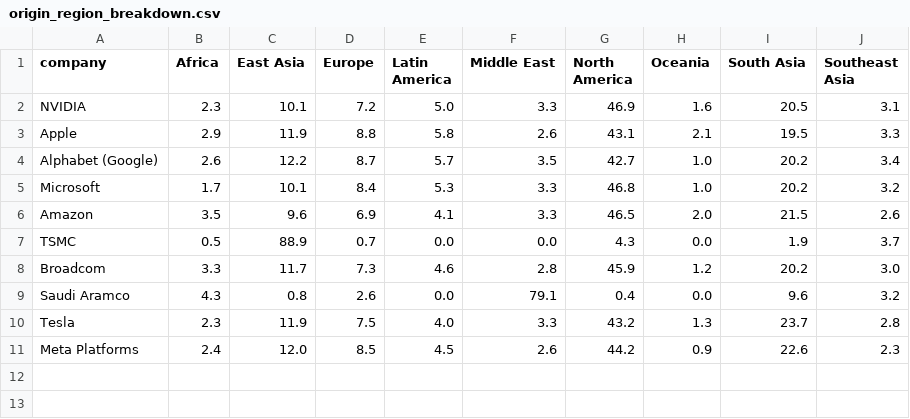
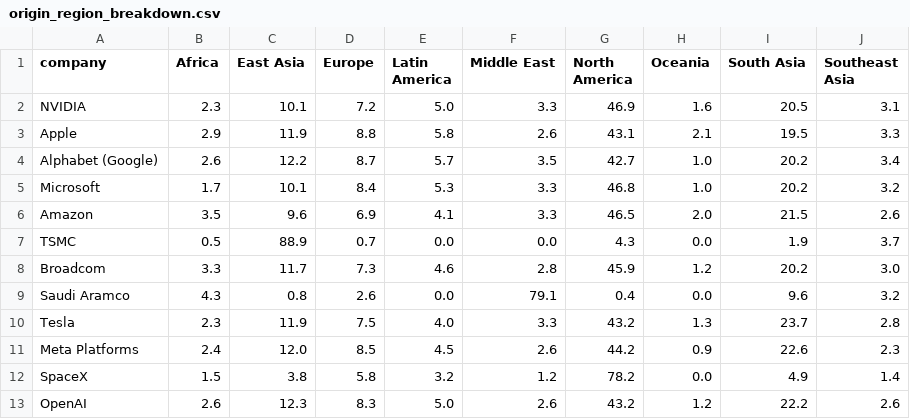
Before and after one commit to insa-jaume/Insa-iphone-15, a CSV file: data/origin_region_breakdown.csv, drawn as a sheet; the diff names each change by its address in the sheet, - before the commit and + after, or states it on an @@ line.

```diff
--- a/data/origin_region_breakdown.csv
+++ b/data/origin_region_breakdown.csv
+row 12: SpaceX | 1.5 | 3.8 | 5.8 | 3.2 | 1.2 | 78.2 | 0.0 | 4.9 | 1.4
+row 13: OpenAI | 2.6 | 12.3 | 8.3 | 5.0 | 2.6 | 43.2 | 1.2 | 22.2 | 2.6
```
Also changed, not shown: data/companies.csv, data/company_metrics_summary.csv, 19 other files.
